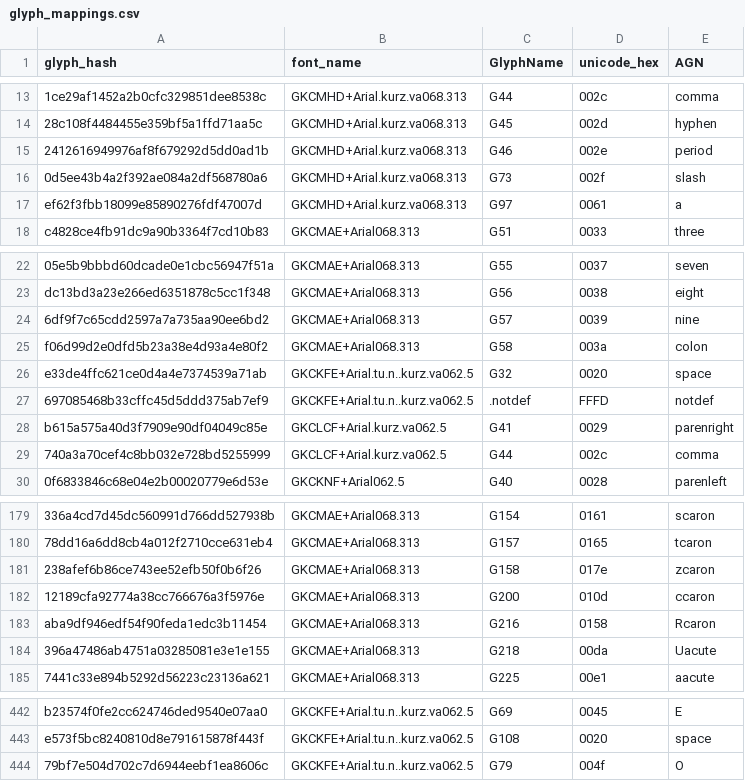
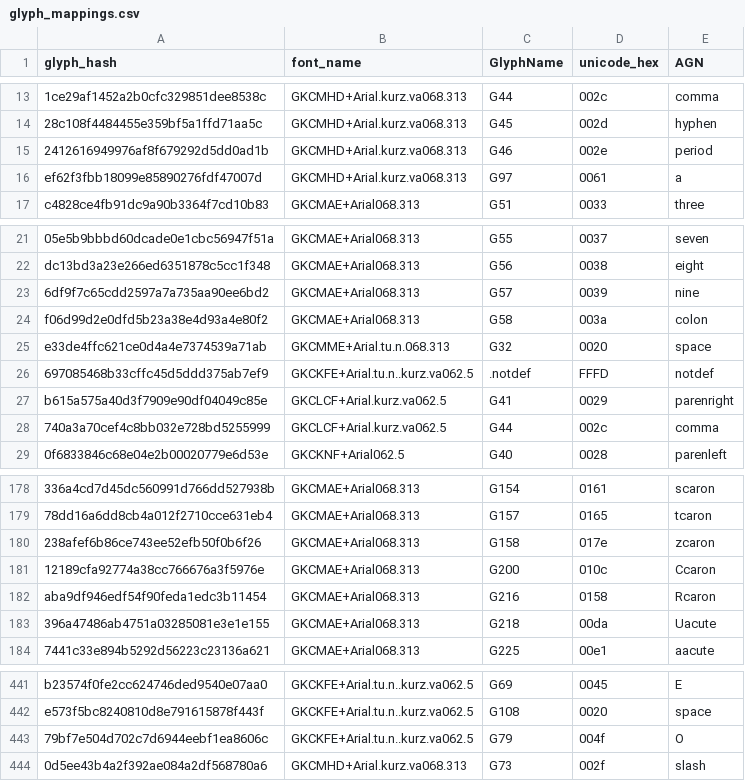
Before and after one commit to Cookie04CZ/GlyphRepair, a CSV file: glyph_mappings.csv, drawn as a sheet; only a part is shown, gaps mark what is left out; addresses are those after the commit; the diff names each change by its address in the sheet, - before the commit and + after, or states it on an @@ line.

```diff
--- a/glyph_mappings.csv
+++ b/glyph_mappings.csv
-B25 (font_name): GKCKFE+Arial.tu.n..kurz.va062.5
+B25 (font_name): GKCMME+Arial.tu.n.068.313
-D181 (unicode_hex): 010d
+D181 (unicode_hex): 010c
-E181 (AGN): ccaron
+E181 (AGN): Ccaron
@@ row 16 moved to row 444: 0d5ee43b4a2f392ae084a2df568780a6 @@
```
Also changed, not shown: 1 other file.
